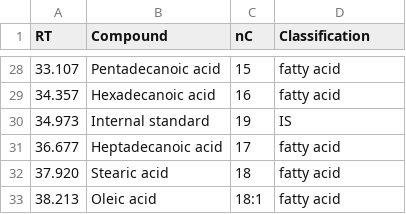
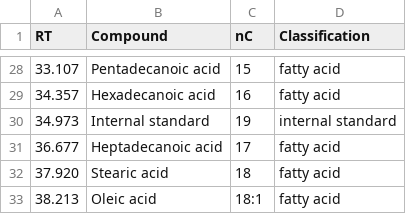
Before and after one commit to Tales-Carvalho/chromatography-utils, a CSV file: data/database.csv, drawn as a sheet; only a part is shown, gaps mark what is left out.

Commit message:
Distance-to-RT based classification

```diff
--- a/data/database.csv
+++ b/data/database.csv
@@ -29,3 +29,3 @@ RT,Compound,nC,Classification
 34.357,Hexadecanoic acid,16,fatty acid
-34.973,Internal standard,19,IS
+34.973,Internal standard,19,internal standard
 36.677,Heptadecanoic acid,17,fatty acid
```
Also changed, not shown: 2 other files.
